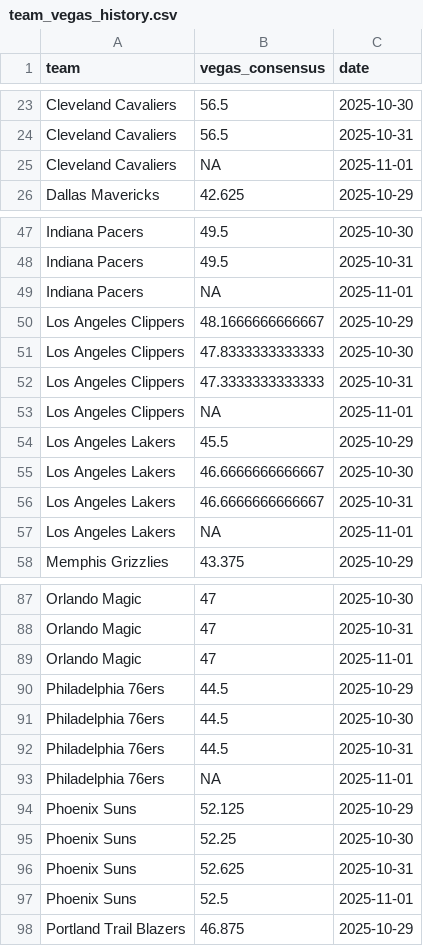
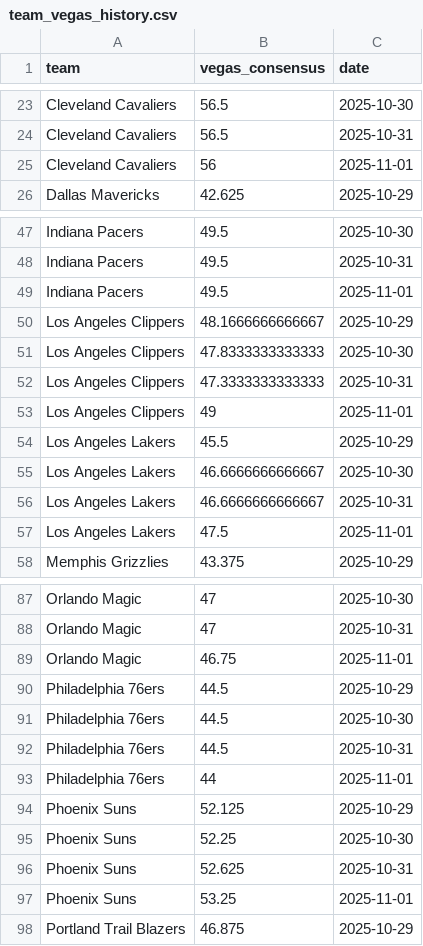
Before and after one commit to ejperez2/skins-standings, a CSV file: team_vegas_history.csv, drawn as a sheet; only a part is shown, gaps mark what is left out; the diff covers the shown part only.

```diff
--- a/team_vegas_history.csv
+++ b/team_vegas_history.csv
@@ -24,3 +24,3 @@
 "Cleveland Cavaliers",56.5,2025-10-31
-"Cleveland Cavaliers",NA,2025-11-01
+"Cleveland Cavaliers",56,2025-11-01
 "Dallas Mavericks",42.625,2025-10-29
@@ -48,3 +48,3 @@
 "Indiana Pacers",49.5,2025-10-31
-"Indiana Pacers",NA,2025-11-01
+"Indiana Pacers",49.5,2025-11-01
 "Los Angeles Clippers",48.1666666666667,2025-10-29
@@ -52,3 +52,3 @@
 "Los Angeles Clippers",47.3333333333333,2025-10-31
-"Los Angeles Clippers",NA,2025-11-01
+"Los Angeles Clippers",49,2025-11-01
 "Los Angeles Lakers",45.5,2025-10-29
@@ -56,3 +56,3 @@
 "Los Angeles Lakers",46.6666666666667,2025-10-31
-"Los Angeles Lakers",NA,2025-11-01
+"Los Angeles Lakers",47.5,2025-11-01
 "Memphis Grizzlies",43.375,2025-10-29
@@ -88,3 +88,3 @@
 "Orlando Magic",47,2025-10-31
-"Orlando Magic",47,2025-11-01
+"Orlando Magic",46.75,2025-11-01
 "Philadelphia 76ers",44.5,2025-10-29
@@ -92,3 +92,3 @@
 "Philadelphia 76ers",44.5,2025-10-31
-"Philadelphia 76ers",NA,2025-11-01
+"Philadelphia 76ers",44,2025-11-01
 "Phoenix Suns",52.125,2025-10-29
@@ -96,3 +96,3 @@
 "Phoenix Suns",52.625,2025-10-31
-"Phoenix Suns",52.5,2025-11-01
+"Phoenix Suns",53.25,2025-11-01
 "Portland Trail Blazers",46.875,2025-10-29
```
Also changed, not shown: 8 edited cells elsewhere in this file, standings_history.csv, 1 other file.
